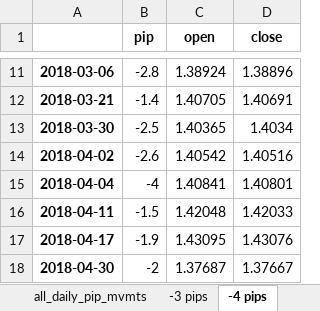
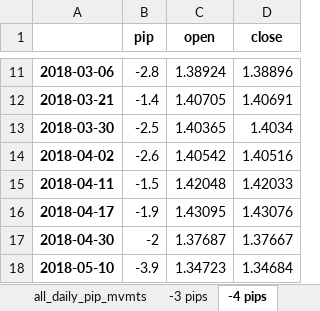
Before and after one commit to vic-lee/PyFX, an Excel workbook: edge_research/dataout/18dpip.xlsx, sheet -4 pips, drawn as a sheet; only a part is shown, gaps mark what is left out; the shorter side is filled out with more unchanged rows; values as stored, in another font and other column widths than the file's, no borders; the diff names each change by its address in the sheet, - before the commit and + after, or states it on an @@ line.

```diff
--- a/edge_research/dataout/18dpip.xlsx (sheet -4 pips)
+++ b/edge_research/dataout/18dpip.xlsx (sheet -4 pips)
-row 15: 2018-04-04 | -4 | 1.40841 | 1.40801
```
Also changed, not shown: sheet -3 pips, sheet -5 pips, edge_research/dataout/18mpip.xlsx, 1 other file.
